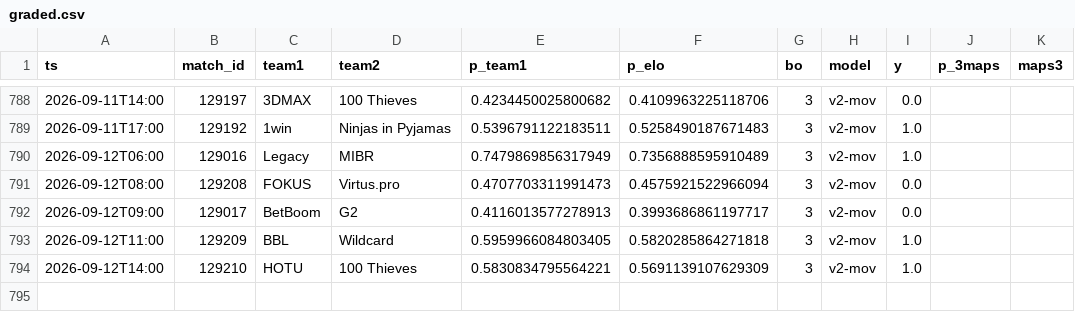
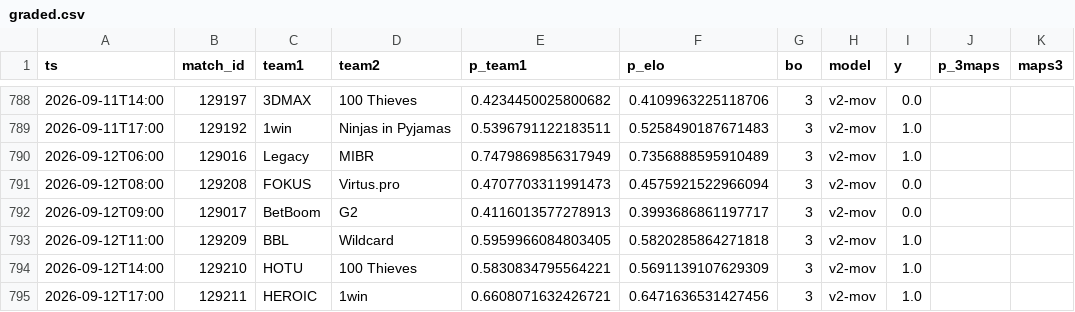
Before and after one commit to azcal/mbm-cs2, a CSV file: logs/graded.csv, drawn as a sheet; only a part is shown, gaps mark what is left out; the diff names each change by its address in the sheet, - before the commit and + after, or states it on an @@ line.

```diff
--- a/logs/graded.csv
+++ b/logs/graded.csv
+row 795: 2026-09-12T17:00 | 129211 | HEROIC | 1win | 0.6608071632426721 | 0.6471636531427456 | 3 | v2-mov | 1.0
```
Also changed, not shown: data/matches.csv, logs/predictions.csv, 3 other files.
